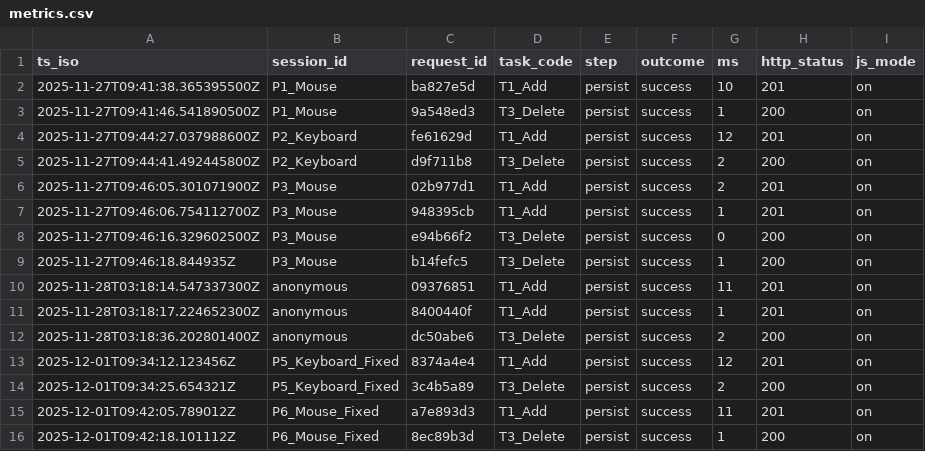
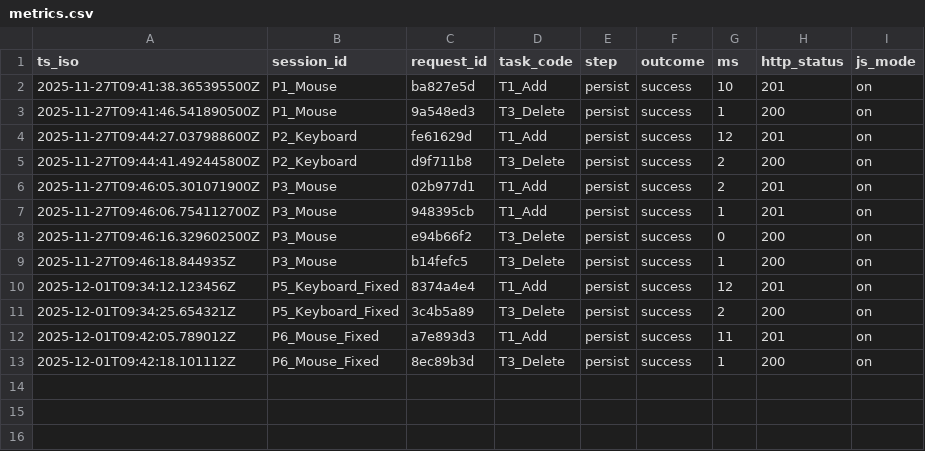
Before and after one commit to zzX100zz/comp2850-hci-starter, a CSV file: data/metrics.csv, drawn as a sheet.

Commit message:
123456

```diff
--- a/data/metrics.csv
+++ b/data/metrics.csv
@@ -9,5 +9,2 @@ ts_iso,session_id,request_id,task_code,step,outcome,ms,http_status,js_mode
 2025-11-27T09:46:18.844935Z,P3_Mouse,b14fefc5,T3_Delete,persist,success,1,200,on
-2025-11-28T03:18:14.547337300Z,anonymous,09376851,T1_Add,persist,success,11,201,on
-2025-11-28T03:18:17.224652300Z,anonymous,8400440f,T1_Add,persist,success,1,201,on
-2025-11-28T03:18:36.202801400Z,anonymous,dc50abe6,T3_Delete,persist,success,2,200,on
 2025-12-01T09:34:12.123456Z,P5_Keyboard_Fixed,8374a4e4,T1_Add,persist,success,12,201,on
```
